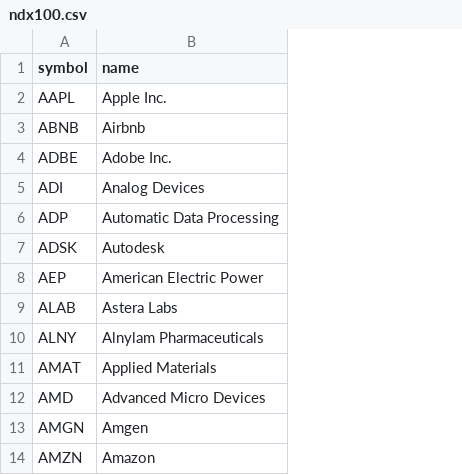
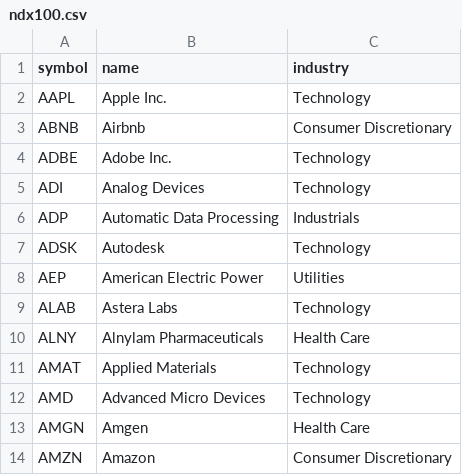
Before and after one commit to danreed001-droid/NIBII, a CSV file: data/ndx100.csv, drawn as a sheet; only a part is shown; the diff names each change by its address in the sheet, - before the commit and + after, or states it on an @@ line.

```diff
--- a/data/ndx100.csv
+++ b/data/ndx100.csv
+column C (industry), rows 2-14: Technology | Consumer Discretionary | Technology | Technology | Industrials | Technology | Utilities | Technology | Health Care | Technology | Technology | Health Care | Consumer Discretionary
```
Also changed, not shown: 17 other files.
